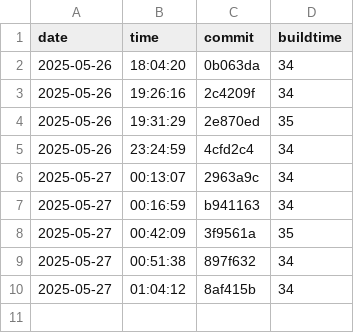
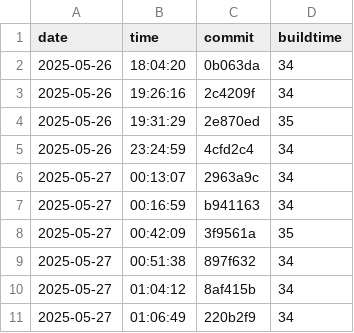
Before and after one commit to AliciaMJH/use, a CSV file: docs/build-times.csv, drawn as a sheet.

```diff
--- a/docs/build-times.csv
+++ b/docs/build-times.csv
@@ -10 +10,2 @@ date,time,commit,buildtime
 2025-05-27,01:04:12,8af415b,34
+2025-05-27,01:06:49,220b2f9,34
```
Also changed, not shown: docs/layer-violations.csv.
